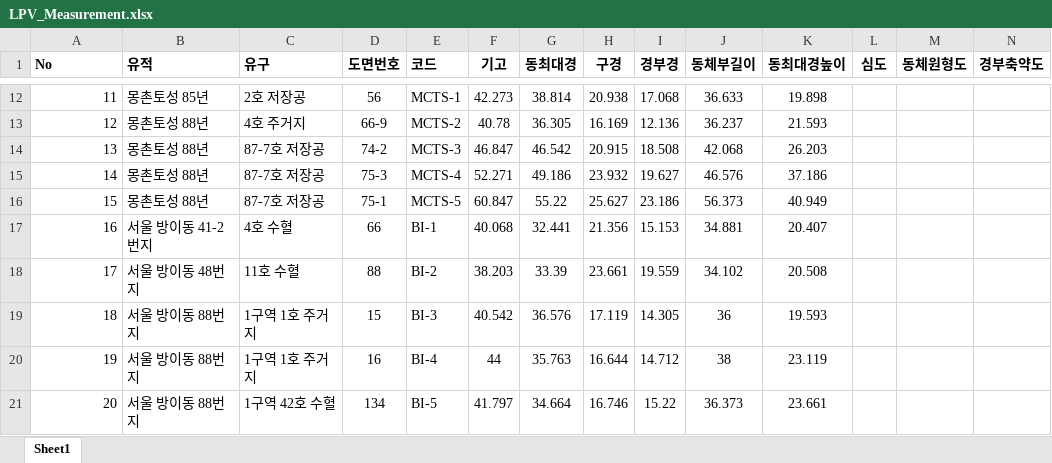
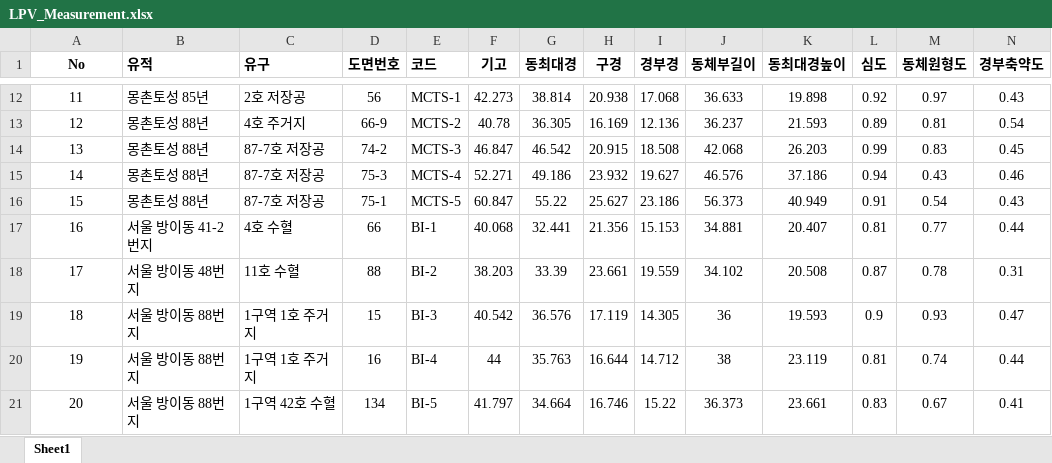
Before and after one commit to ChanToRe/p3K-HB_LPV, an Excel workbook: Data/LPV_Measurement.xlsx, sheet Sheet1, drawn as a sheet; only a part is shown, gaps mark what is left out; values as stored, in another font and other column widths than the file's, no borders; the diff covers the shown part only; the diff names each change by its address in the sheet, - before the commit and + after, or states it on an @@ line.

```diff
--- a/Data/LPV_Measurement.xlsx (sheet Sheet1)
+++ b/Data/LPV_Measurement.xlsx (sheet Sheet1)
-A1 alignment: left
+A1 alignment: center
-A12:A21 alignment: right
+A12:A21 alignment: center
-L12 (심도): (empty)
+L12 (심도): 0.92
-M12 (동체원형도): (empty)
+M12 (동체원형도): 0.97
-N12 (경부축약도): (empty)
+N12 (경부축약도): 0.43
-L13 (심도): (empty)
+L13 (심도): 0.89
-M13 (동체원형도): (empty)
+M13 (동체원형도): 0.81
-N13 (경부축약도): (empty)
+N13 (경부축약도): 0.54
-L14 (심도): (empty)
+L14 (심도): 0.99
-M14 (동체원형도): (empty)
+M14 (동체원형도): 0.83
-N14 (경부축약도): (empty)
+N14 (경부축약도): 0.45
-L15 (심도): (empty)
+L15 (심도): 0.94
-M15 (동체원형도): (empty)
+M15 (동체원형도): 0.43
-N15 (경부축약도): (empty)
+N15 (경부축약도): 0.46
-L16 (심도): (empty)
+L16 (심도): 0.91
-M16 (동체원형도): (empty)
+M16 (동체원형도): 0.54
-N16 (경부축약도): (empty)
+N16 (경부축약도): 0.43
-L17 (심도): (empty)
+L17 (심도): 0.81
-M17 (동체원형도): (empty)
+M17 (동체원형도): 0.77
-N17 (경부축약도): (empty)
+N17 (경부축약도): 0.44
-L18 (심도): (empty)
+L18 (심도): 0.87
-M18 (동체원형도): (empty)
+M18 (동체원형도): 0.78
-N18 (경부축약도): (empty)
+N18 (경부축약도): 0.31
-L19 (심도): (empty)
+L19 (심도): 0.9
-M19 (동체원형도): (empty)
+M19 (동체원형도): 0.93
-N19 (경부축약도): (empty)
+N19 (경부축약도): 0.47
-L20 (심도): (empty)
+L20 (심도): 0.81
-M20 (동체원형도): (empty)
+M20 (동체원형도): 0.74
-N20 (경부축약도): (empty)
+N20 (경부축약도): 0.44
-L21 (심도): (empty)
+L21 (심도): 0.83
-M21 (동체원형도): (empty)
+M21 (동체원형도): 0.67
-N21 (경부축약도): (empty)
+N21 (경부축약도): 0.41
```
Also changed, not shown: 1 removed row, 483 edited cells and cell formats elsewhere in this sheet.
